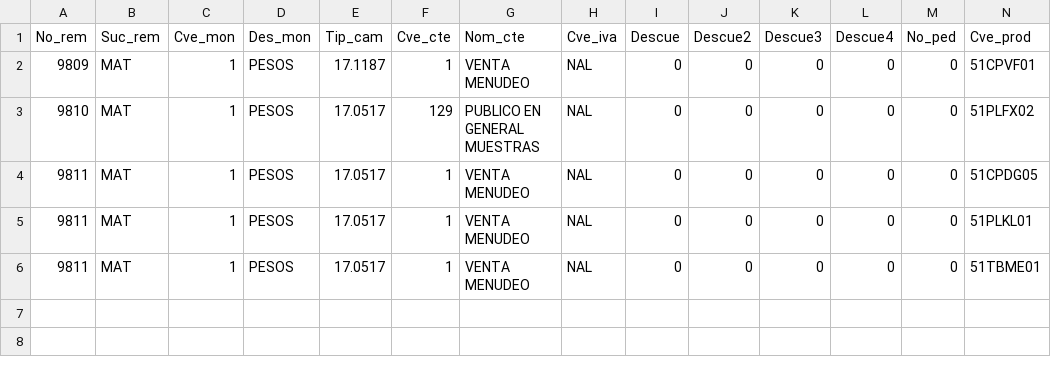
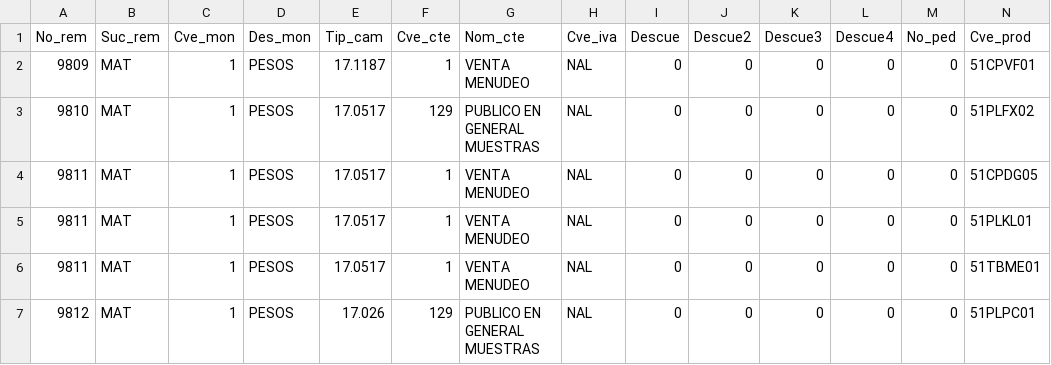
Before and after one commit to Geratano/Farmiral, a CSV file: remisiones.csv, drawn as a sheet; only a part is shown; rows hold the shown columns only; the diff names each change by its address in the sheet, - before the commit and + after, or states it on an @@ line.

```diff
--- a/remisiones.csv
+++ b/remisiones.csv
+row 7: 9812 | MAT | 1 | PESOS | 17.026 | 129 | PUBLICO EN GENERAL MUESTRAS | NAL | 0 | 0 | 0 | 0 | 0 | 51PLPC01
```
Also changed, not shown: 1 other file.
